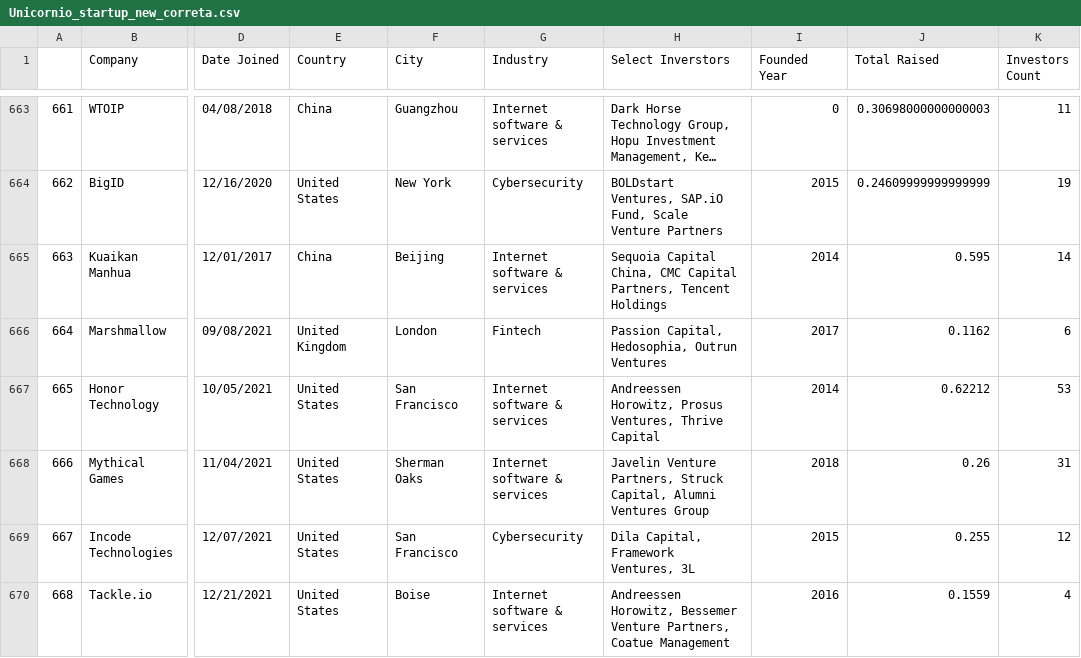
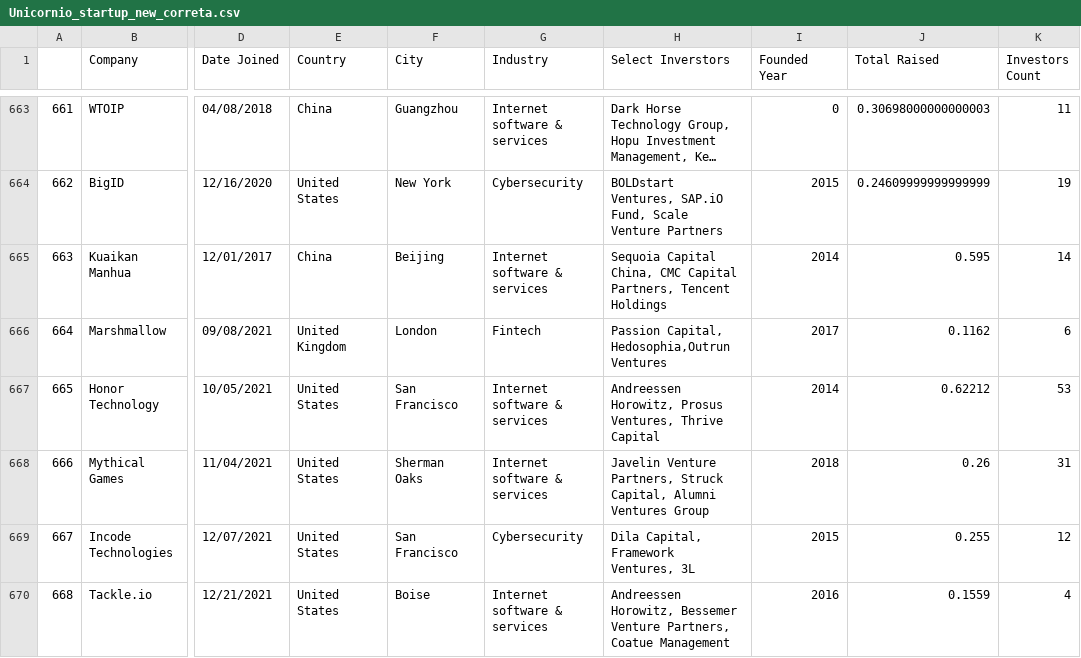
Before and after one commit to Markesu/Startup_Unicornio, a CSV file: Unicornio_startup_new_correta.csv, drawn as a sheet; only a part is shown, gaps mark what is left out; long unchanged cells end in …; the diff names each change by its address in the sheet, - before the commit and + after, or states it on an @@ line.

Commit message:
Update Unicornio_startup_new_correta.csv

```diff
--- a/Unicornio_startup_new_correta.csv
+++ b/Unicornio_startup_new_correta.csv
-H666 (Select Inverstors): Passion Capital, Hedosophia, Outrun Ventures
+H666 (Select Inverstors): Passion Capital, Hedosophia,Outrun Ventures
```
